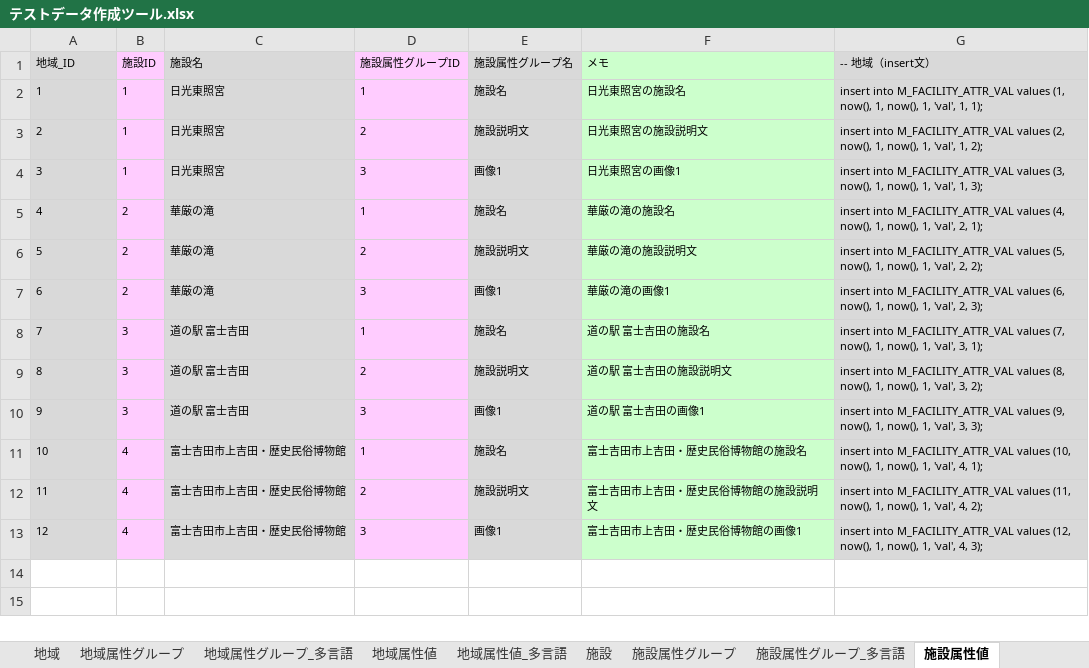
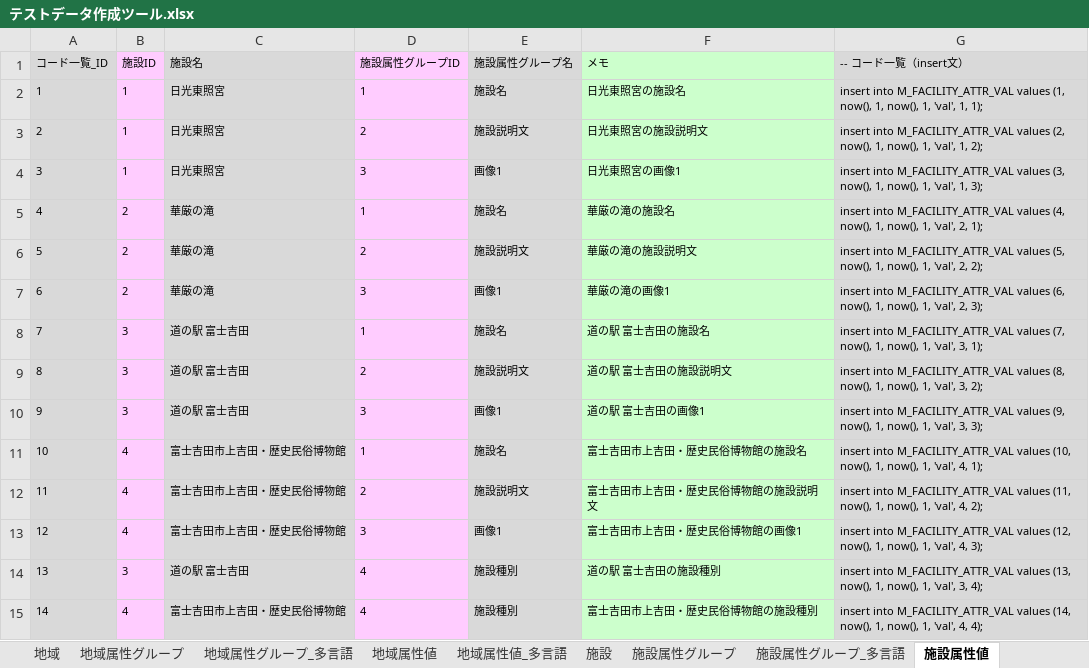
Before and after one commit to virtualex-project-x/melip-doc, an Excel workbook: 03_設計/04_DB/02_SQLコマンド/テストデータ作成ツール.xlsx, sheet 施設属性値, drawn as a sheet; values as stored, in another font and other column widths than the file's, no borders; the diff names each change by its address in the sheet, - before the commit and + after, or states it on an @@ line.

```diff
--- a/03_設計/04_DB/02_SQLコマンド/テストデータ作成ツール.xlsx (sheet 施設属性値)
+++ b/03_設計/04_DB/02_SQLコマンド/テストデータ作成ツール.xlsx (sheet 施設属性値)
@@ column A (コード一覧_ID) renumbered in row 1 @@
-G1: -- 地域（insert文）
+G1: -- コード一覧（insert文）
+row 14: 13 | 3 | 道の駅 富士吉田 | 4 | 施設種別 | 道の駅 富士吉田の施設種別 | insert into M_FACILITY_ATTR_VAL values (13, now(), 1, now(), 1, 'val', 3, 4);
+row 15: 14 | 4 | 富士吉田市上吉田・歴史民俗博物館 | 4 | 施設種別 | 富士吉田市上吉田・歴史民俗博物館の施設種別 | insert into M_FACILITY_ATTR_VAL values (14, now(), 1, now(), 1, 'val', 4, 4);
```
Also changed, not shown: sheet 施設属性グループ_多言語, sheet 施設属性値_多言語, sheet 施設属性グループ, sheet Code, sheet 施設_施設グループリンク属性グループ, sheet 地域, 18 more sheets, 03_設計/05_コード/コード定義一覧.xlsx, 1 other file.
